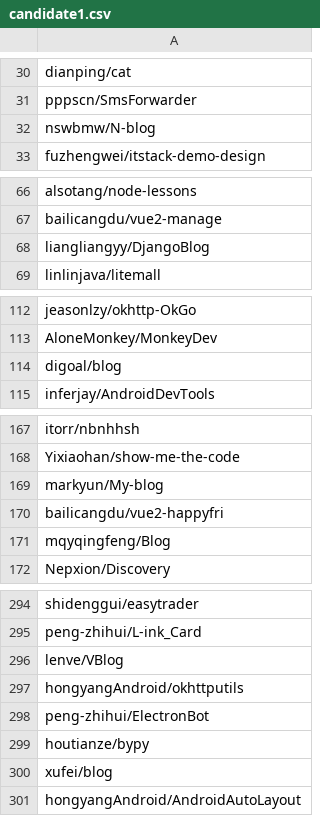
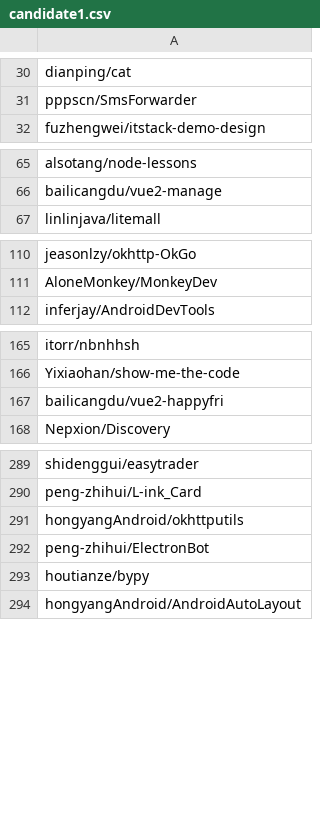
Before and after one commit to 3rcode/commit-classification, a CSV file: statistic/candidate1.csv, drawn as a sheet; only a part is shown, gaps mark what is left out; the diff covers the shown part only.

```diff
--- a/statistic/candidate1.csv
+++ b/statistic/candidate1.csv
@@ -31,3 +31,2 @@ dianping/cat
 pppscn/SmsForwarder
-nswbmw/N-blog
 fuzhengwei/itstack-demo-design
@@ -67,3 +66,2 @@ alsotang/node-lessons
 bailicangdu/vue2-manage
-liangliangyy/DjangoBlog
 linlinjava/litemall
@@ -113,3 +111,2 @@ jeasonlzy/okhttp-OkGo
 AloneMonkey/MonkeyDev
-digoal/blog
 inferjay/AndroidDevTools
@@ -168,5 +166,3 @@ itorr/nbnhhsh
 Yixiaohan/show-me-the-code
-markyun/My-blog
 bailicangdu/vue2-happyfri
-mqyqingfeng/Blog
 Nepxion/Discovery
@@ -295,3 +290,2 @@ shidenggui/easytrader
 peng-zhihui/L-ink_Card
-lenve/VBlog
 hongyangAndroid/okhttputils
@@ -299,3 +293,2 @@ peng-zhihui/ElectronBot
 houtianze/bypy
-xufei/blog
 hongyangAndroid/AndroidAutoLayout
```
Also changed, not shown: 1 added row and 2 removed rows elsewhere in this file, statistic/filtered_project_name.csv, statistic/left_repos_project_name.csv, 2 other files.
